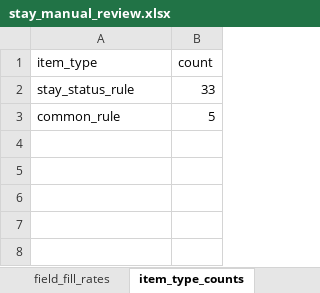
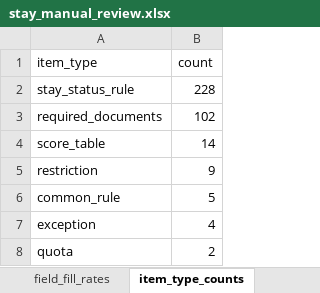
Before and after one commit to jhkim0602/-Vizabridge-IT-AI-, an Excel workbook: output/review/stay_manual_review.xlsx, sheet item_type_counts, drawn as a sheet; values as stored, in another font and other column widths than the file's, no borders; the diff names each change by its address in the sheet, - before the commit and + after, or states it on an @@ line.

```diff
--- a/output/review/stay_manual_review.xlsx (sheet item_type_counts)
+++ b/output/review/stay_manual_review.xlsx (sheet item_type_counts)
-B2 (count): 33
+B2 (count): 228
+row 3: required_documents | 102
+row 4: score_table | 14
+row 5: restriction | 9
+row 7: exception | 4
+row 8: quota | 2
```
Also changed, not shown: sheet all_rows_with_flags, sheet review_candidates, sheet field_fill_rates, sheet code_counts, sheet petition_counts, sheet subsection_counts, 1 more sheet, output/review/visa_manual_review.xlsx, 18 other files.
